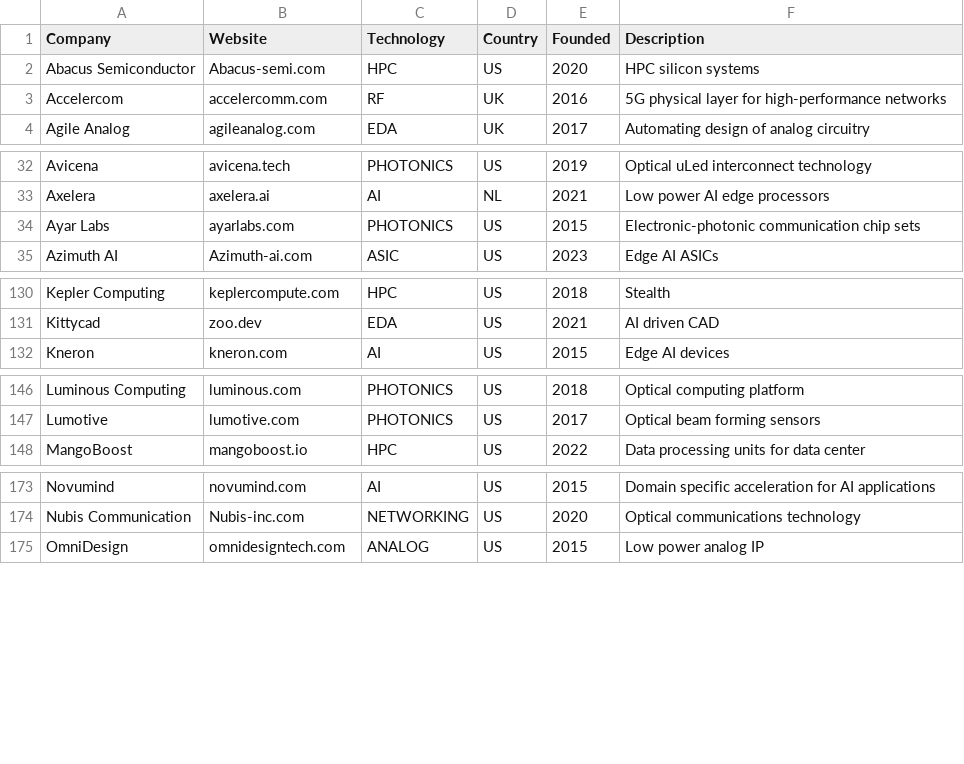
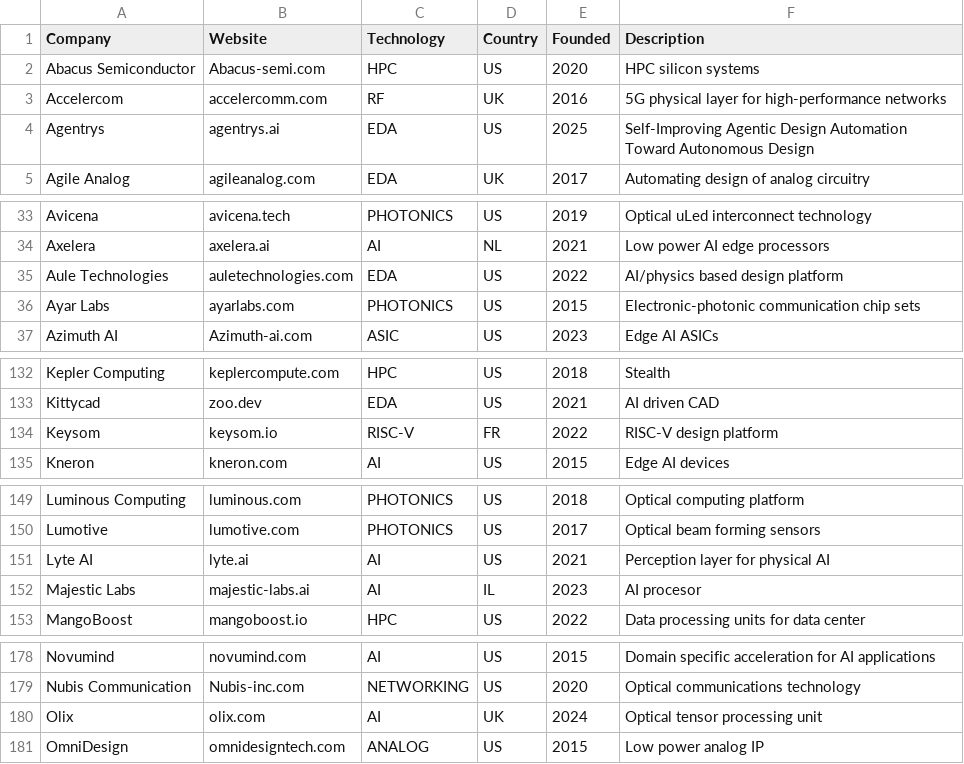
Before and after one commit to aolofsson/awesome-semiconductor-startups, a CSV file: startups.csv, drawn as a sheet; only a part is shown, gaps mark what is left out; the diff covers the shown part only; the diff names each change by its address in the sheet, - before the commit and + after, or states it on an @@ line.

Commit message:
Adding variuous AI and EDA startups

```diff
--- a/startups.csv
+++ b/startups.csv
+row 4: Agentrys | agentrys.ai | EDA | US | 2025 | Self-Improving Agentic Design Automation Toward Autonomous Design
+row 35: Aule Technologies | auletechnologies.com | EDA | US | 2022 | AI/physics based design platform
+row 134: Keysom | keysom.io | RISC-V | FR | 2022 | RISC-V design platform
+row 151: Lyte AI | lyte.ai | AI | US | 2021 | Perception layer for physical AI
+row 152: Majestic Labs | majestic-labs.ai | AI | IL | 2023 | AI procesor
+row 180: Olix | olix.com | AI | UK | 2024 | Optical tensor processing unit
```
Also changed, not shown: 2 added rows elsewhere in this file, 1 other file.
